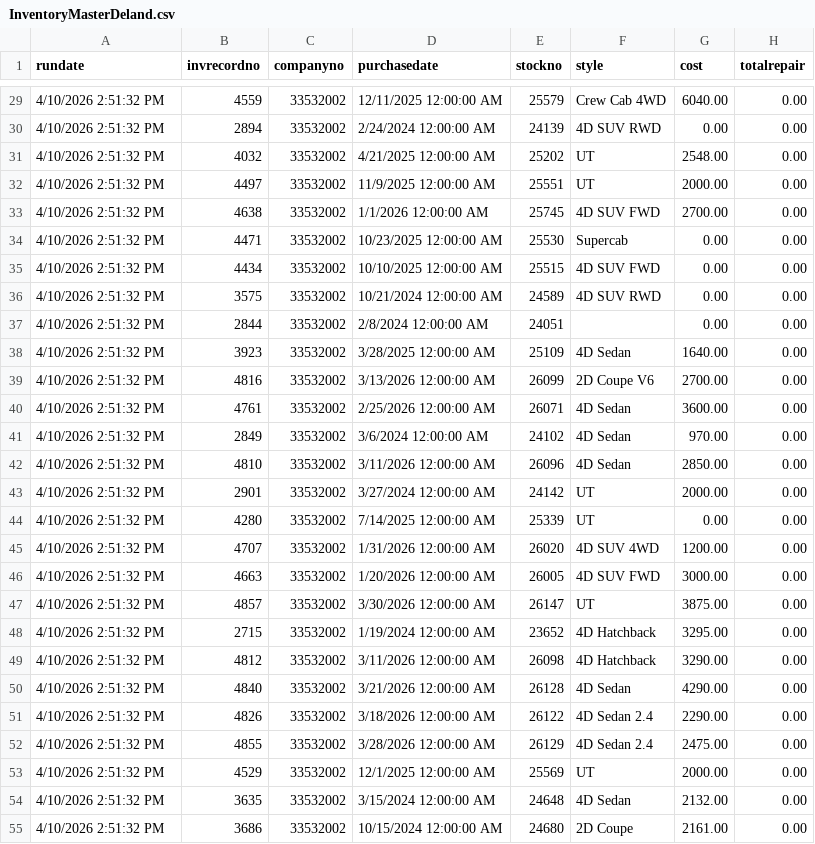
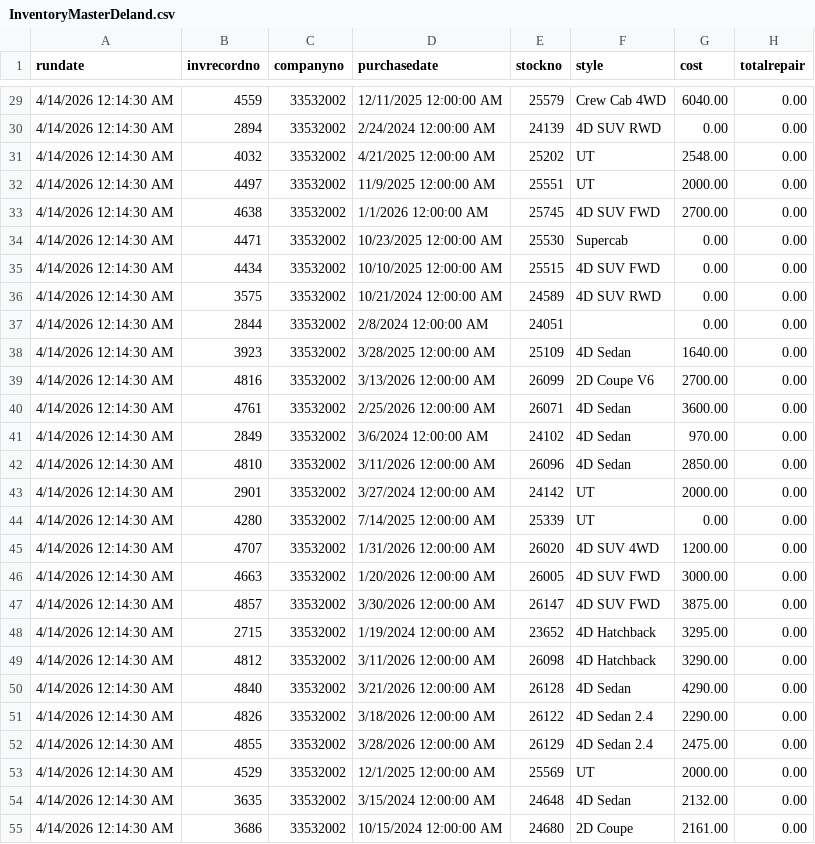
Before and after one commit to varutyunov/carfactory-daily-report, a CSV file: InventoryMasterDeland.csv, drawn as a sheet; only a part is shown, gaps mark what is left out; the diff covers the shown part only; the diff names each change by its address in the sheet, - before the commit and + after, or states it on an @@ line.

```diff
--- a/InventoryMasterDeland.csv
+++ b/InventoryMasterDeland.csv
-A29:A55 (rundate): 4/10/2026 2:51:32 PM
+A29:A55 (rundate): 4/14/2026 12:14:30 AM
-F47 (style): UT
+F47 (style): 4D SUV FWD
```
Also changed, not shown: 1 added row, 1 removed row and 61 edited cells elsewhere in this file.
